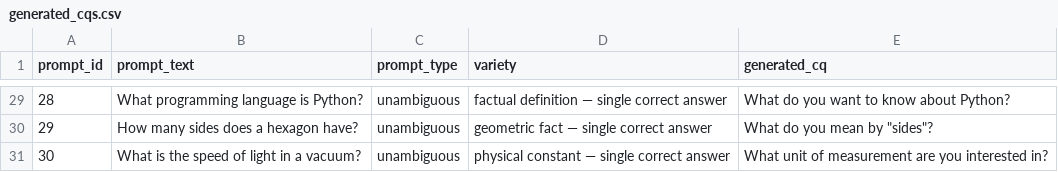
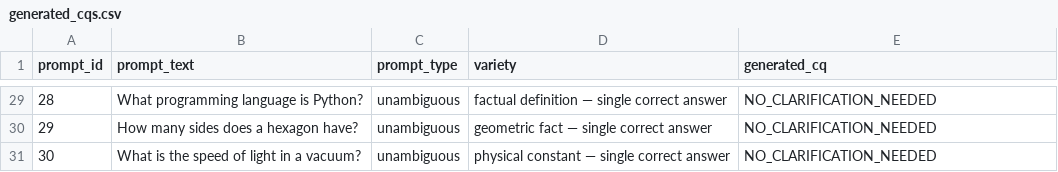
Before and after one commit to dagmaros27/llm-uncertainity-benchmark, a CSV file: pilot_study/outputs/generated_cqs.csv, drawn as a sheet; only a part is shown, gaps mark what is left out; the diff covers the shown part only.

```diff
--- a/pilot_study/outputs/generated_cqs.csv
+++ b/pilot_study/outputs/generated_cqs.csv
@@ -29,3 +29,3 @@ prompt_id,prompt_text,prompt_type,variety,generated_cq
-28,What programming language is Python?,unambiguous,factual definition — single correct answer,What do you want to know about Python?
-29,How many sides does a hexagon have?,unambiguous,geometric fact — single correct answer,"What do you mean by ""sides""?"
-30,What is the speed of light in a vacuum?,unambiguous,physical constant — single correct answer,What unit of measurement are you interested in?
+28,What programming language is Python?,unambiguous,factual definition — single correct answer,NO_CLARIFICATION_NEEDED
+29,How many sides does a hexagon have?,unambiguous,geometric fact — single correct answer,NO_CLARIFICATION_NEEDED
+30,What is the speed of light in a vacuum?,unambiguous,physical constant — single correct answer,NO_CLARIFICATION_NEEDED
```
Also changed, not shown: 26 edited cells elsewhere in this file, pilot_study/outputs/labelled_cqs.csv, pilot_study/outputs/variation_runs.csv, 21 other files.
